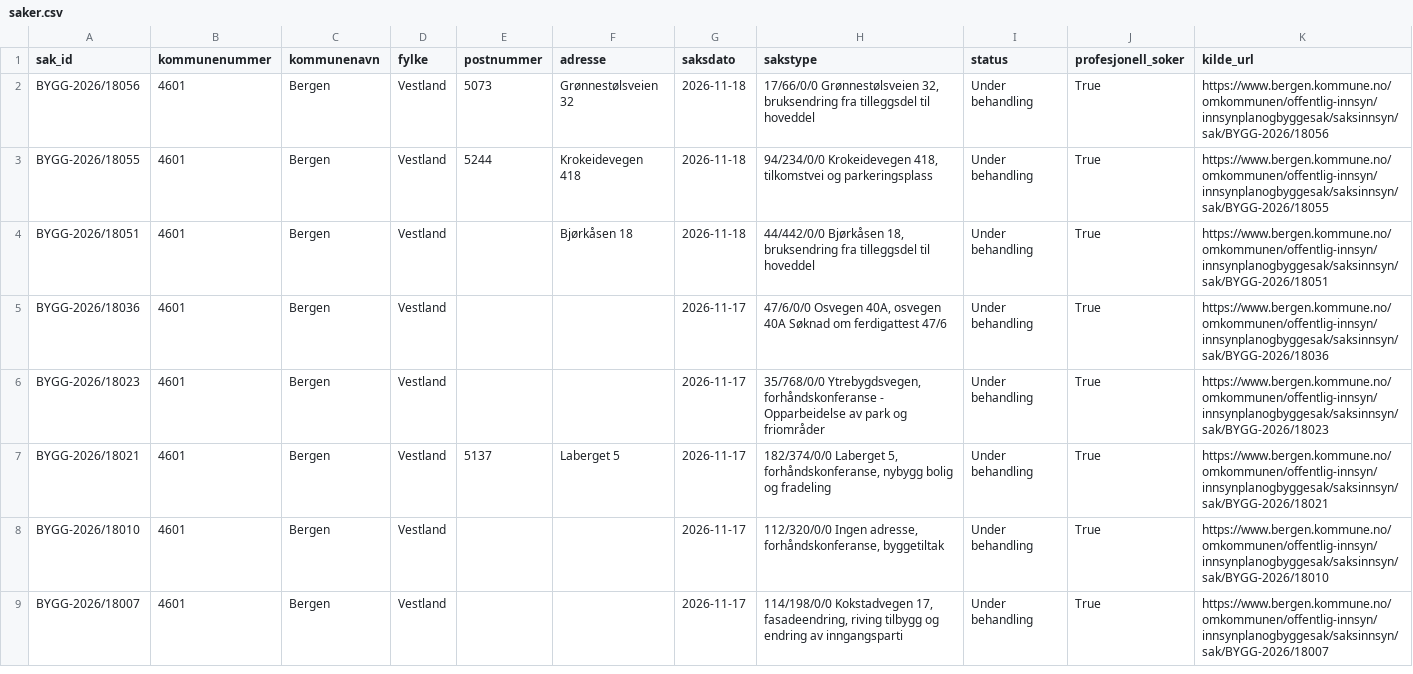
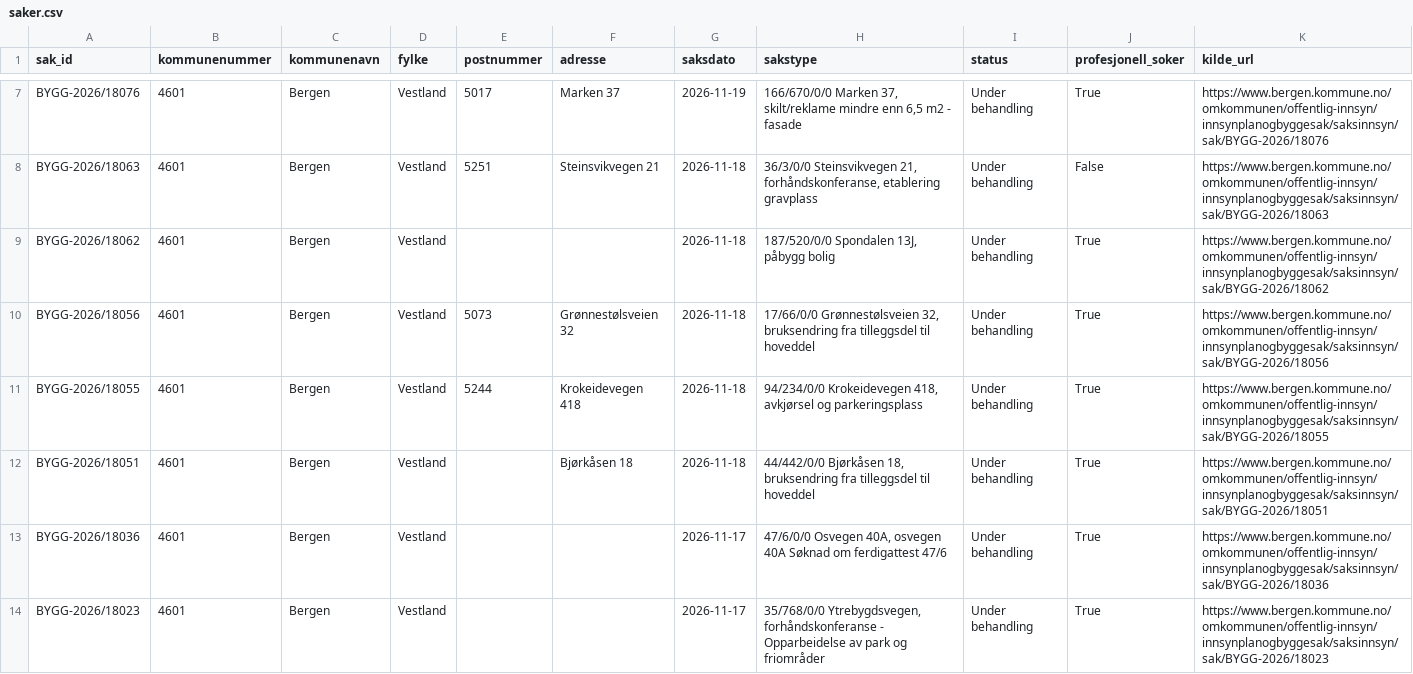
Before and after one commit to Nicolaykopaas/byggeradar, a CSV file: data/saker.csv, drawn as a sheet; only a part is shown, gaps mark what is left out; the shorter side is filled out with more unchanged rows; the diff covers the shown part only.

```diff
--- a/data/saker.csv
+++ b/data/saker.csv
@@ -2,3 +7,6 @@ sak_id,kommunenummer,kommunenavn,fylke,postnummer,adresse,saksdato,sakstype,stat
+BYGG-2026/18076,4601,Bergen,Vestland,5017,Marken 37,2026-11-19,"166/670/0/0 Marken 37, skilt/reklame mindre enn 6,5 m2 - fasade",Under behandling,True,https://www.bergen.kommune.no/omkommunen/offentlig-innsyn/innsynplanogbyggesak/saksinnsyn/sak/BYGG-2026/18076
+BYGG-2026/18063,4601,Bergen,Vestland,5251,Steinsvikvegen 21,2026-11-18,"36/3/0/0 Steinsvikvegen 21, forhåndskonferanse, etablering gravplass",Under behandling,False,https://www.bergen.kommune.no/omkommunen/offentlig-innsyn/innsynplanogbyggesak/saksinnsyn/sak/BYGG-2026/18063
+BYGG-2026/18062,4601,Bergen,Vestland,,,2026-11-18,"187/520/0/0 Spondalen 13J, påbygg bolig",Under behandling,True,https://www.bergen.kommune.no/omkommunen/offentlig-innsyn/innsynplanogbyggesak/saksinnsyn/sak/BYGG-2026/18062
 BYGG-2026/18056,4601,Bergen,Vestland,5073,Grønnestølsveien 32,2026-11-18,"17/66/0/0 Grønnestølsveien 32, bruksendring fra tilleggsdel til hoveddel",Under behandling,True,https://www.bergen.kommune.no/omkommunen/offentlig-innsyn/innsynplanogbyggesak/saksinnsyn/sak/BYGG-2026/18056
-BYGG-2026/18055,4601,Bergen,Vestland,5244,Krokeidevegen 418,2026-11-18,"94/234/0/0 Krokeidevegen 418, tilkomstvei og parkeringsplass",Under behandling,True,https://www.bergen.kommune.no/omkommunen/offentlig-innsyn/innsynplanogbyggesak/saksinnsyn/sak/BYGG-2026/18055
+BYGG-2026/18055,4601,Bergen,Vestland,5244,Krokeidevegen 418,2026-11-18,"94/234/0/0 Krokeidevegen 418, avkjørsel og parkeringsplass",Under behandling,True,https://www.bergen.kommune.no/omkommunen/offentlig-innsyn/innsynplanogbyggesak/saksinnsyn/sak/BYGG-2026/18055
 BYGG-2026/18051,4601,Bergen,Vestland,,Bjørkåsen 18,2026-11-18,"44/442/0/0 Bjørkåsen 18, bruksendring fra tilleggsdel til hoveddel",Under behandling,True,https://www.bergen.kommune.no/omkommunen/offentlig-innsyn/innsynplanogbyggesak/saksinnsyn/sak/BYGG-2026/18051
```
Also changed, not shown: 5 added rows and 6 removed rows elsewhere in this file.
